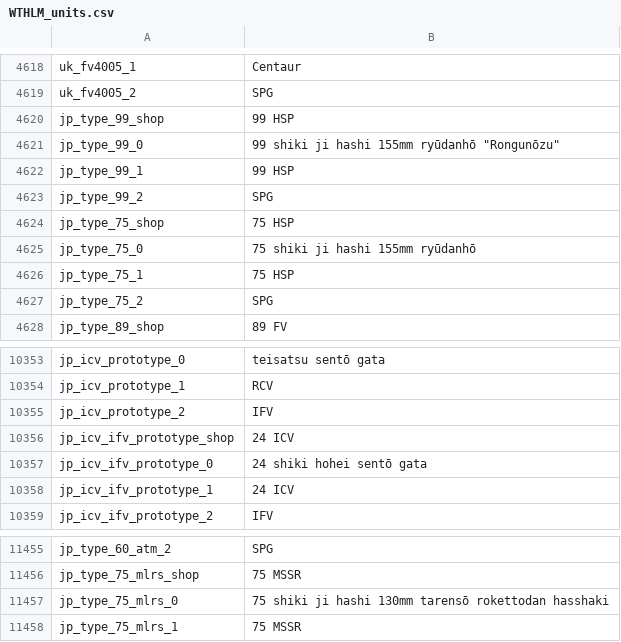
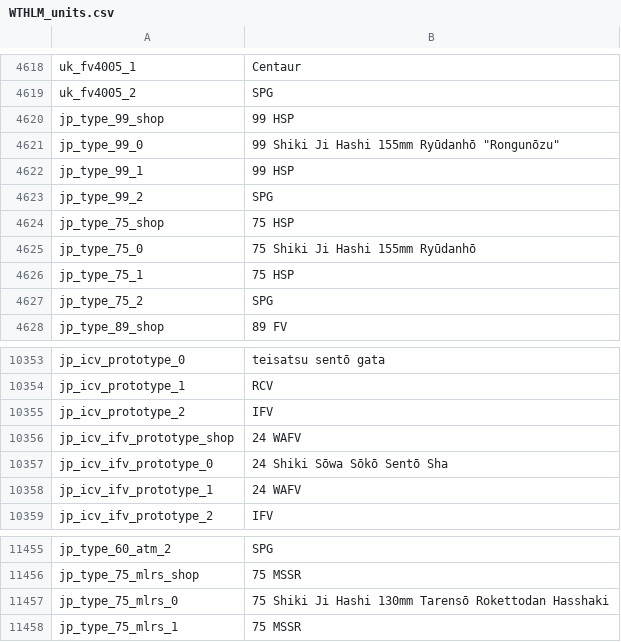
Before and after one commit to Addysaurus/lang_modding, a CSV file: WTHLM_units.csv, drawn as a sheet; only a part is shown, gaps mark what is left out.

```diff
--- a/WTHLM_units.csv
+++ b/WTHLM_units.csv
@@ -4620,3 +4620,3 @@ uk_fv4005_2;SPG
 jp_type_99_shop;99 HSP
-jp_type_99_0;"99 shiki ji hashi 155mm ryūdanhō ""Rongunōzu"""
+jp_type_99_0;"99 Shiki Ji Hashi 155mm Ryūdanhō ""Rongunōzu"""
 jp_type_99_1;99 HSP
@@ -4624,3 +4624,3 @@ jp_type_99_2;SPG
 jp_type_75_shop;75 HSP
-jp_type_75_0;75 shiki ji hashi 155mm ryūdanhō
+jp_type_75_0;75 Shiki Ji Hashi 155mm Ryūdanhō
 jp_type_75_1;75 HSP
@@ -10355,5 +10355,5 @@ jp_icv_prototype_1;RCV
 jp_icv_prototype_2;IFV
-jp_icv_ifv_prototype_shop;24 ICV
-jp_icv_ifv_prototype_0;24 shiki hohei sentō gata
-jp_icv_ifv_prototype_1;24 ICV
+jp_icv_ifv_prototype_shop;24 WAFV
+jp_icv_ifv_prototype_0;24 Shiki Sōwa Sōkō Sentō Sha
+jp_icv_ifv_prototype_1;24 WAFV
 jp_icv_ifv_prototype_2;IFV
@@ -11456,3 +11456,3 @@ jp_type_60_atm_2;SPG
 jp_type_75_mlrs_shop;75 MSSR
-jp_type_75_mlrs_0;75 shiki ji hashi 130mm tarensō rokettodan hasshaki
+jp_type_75_mlrs_0;75 Shiki Ji Hashi 130mm Tarensō Rokettodan Hasshaki
 jp_type_75_mlrs_1;75 MSSR
```
Also changed, not shown: WTHLM_version.csv, 1 other file.
